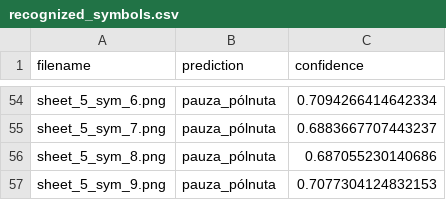
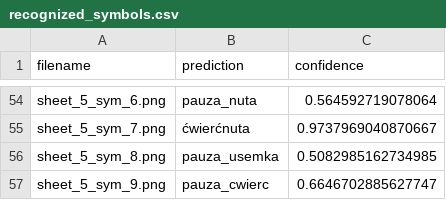
Before and after one commit to dziezak/NoteReader, a CSV file: recognized_symbols.csv, drawn as a sheet; only a part is shown, gaps mark what is left out; the diff covers the shown part only; the diff names each change by its address in the sheet, - before the commit and + after, or states it on an @@ line.

```diff
--- a/recognized_symbols.csv
+++ b/recognized_symbols.csv
-B54 (prediction): pauza_pólnuta
+B54 (prediction): pauza_nuta
-C54 (confidence): 0.7094266414642334
+C54 (confidence): 0.564592719078064
-B55 (prediction): pauza_pólnuta
+B55 (prediction): ćwierćnuta
-C55 (confidence): 0.6883667707443237
+C55 (confidence): 0.9737969040870667
-B56 (prediction): pauza_pólnuta
+B56 (prediction): pauza_usemka
-C56 (confidence): 0.687055230140686
+C56 (confidence): 0.5082985162734985
-B57 (prediction): pauza_pólnuta
+B57 (prediction): pauza_cwierc
-C57 (confidence): 0.7077304124832153
+C57 (confidence): 0.6646702885627747
```
Also changed, not shown: 102 edited cells elsewhere in this file, 7 other files.
